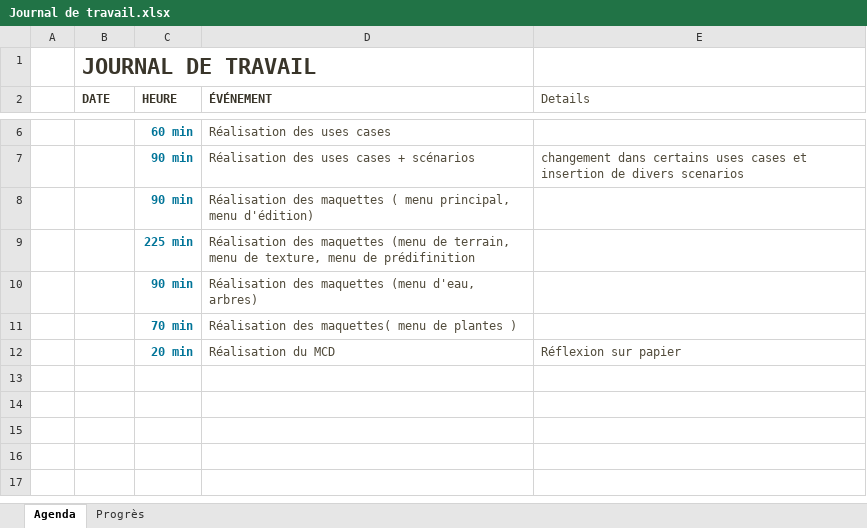
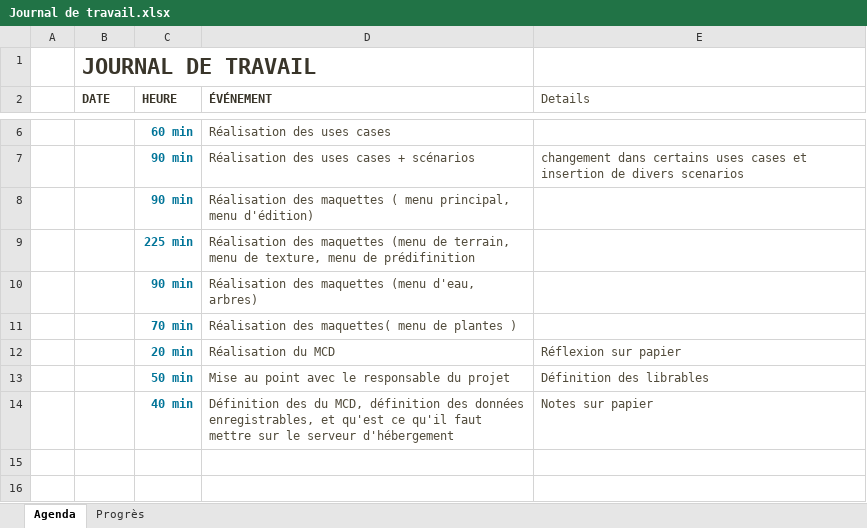
Before and after one commit to EmmanuelJanssens/Projet-ProgWEB, an Excel workbook: Journal de travail.xlsx, sheet Agenda, drawn as a sheet; only a part is shown, gaps mark what is left out; the shorter side is filled out with more unchanged rows; values as stored, in another font and other column widths than the file's, no borders; table styles not drawn; removed rows and columns are numbered as before the commit, all else as after; the diff names each change by its address in the sheet, - before the commit and + after, or states it on an @@ line.

Commit message:
Mise au point(2)

```diff
--- a/Journal de travail.xlsx (sheet Agenda)
+++ b/Journal de travail.xlsx (sheet Agenda)
-row 13:  | 12-Feb
+row 13:  | 12-Feb | 50 min | Mise au point avec le responsable du projet | Définition des librables
+row 14:  | 12-Feb | 40 min | Définition des du MCD, définition des données enregistrables, et qu'est ce qu'il faut mettre sur le serveur d'hébergement | Notes sur papier
```
